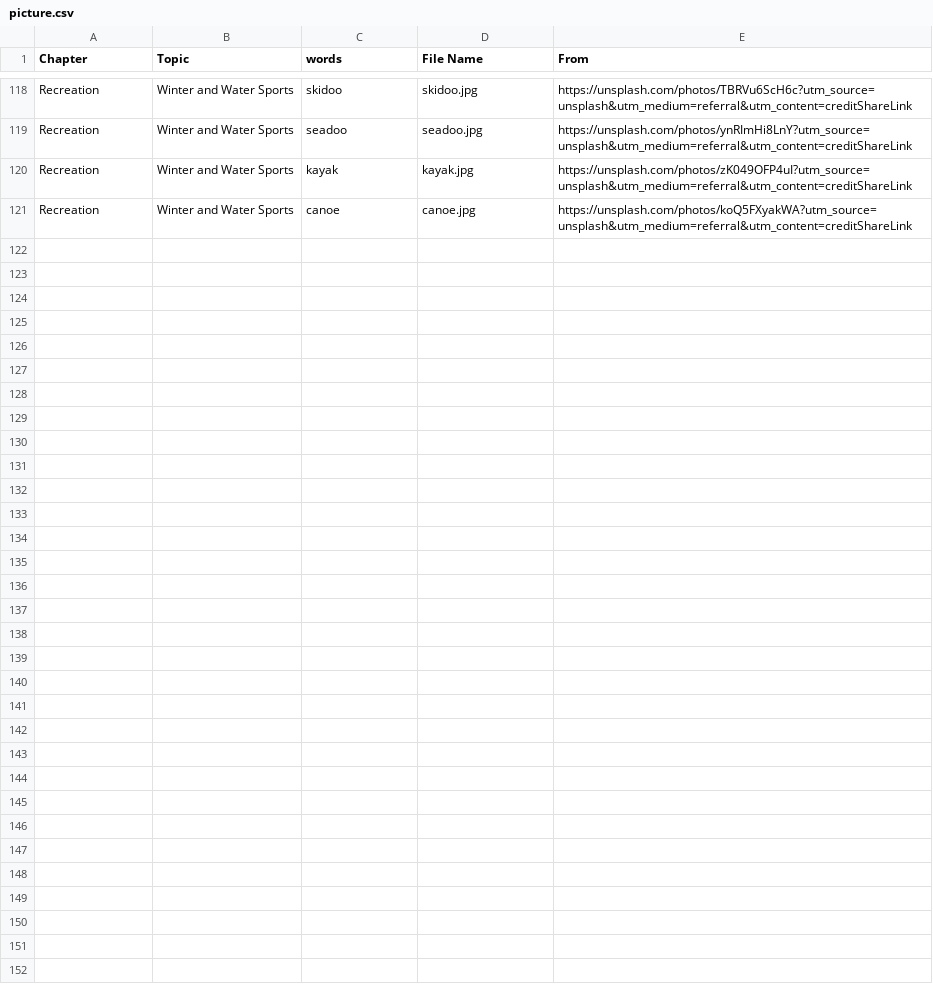
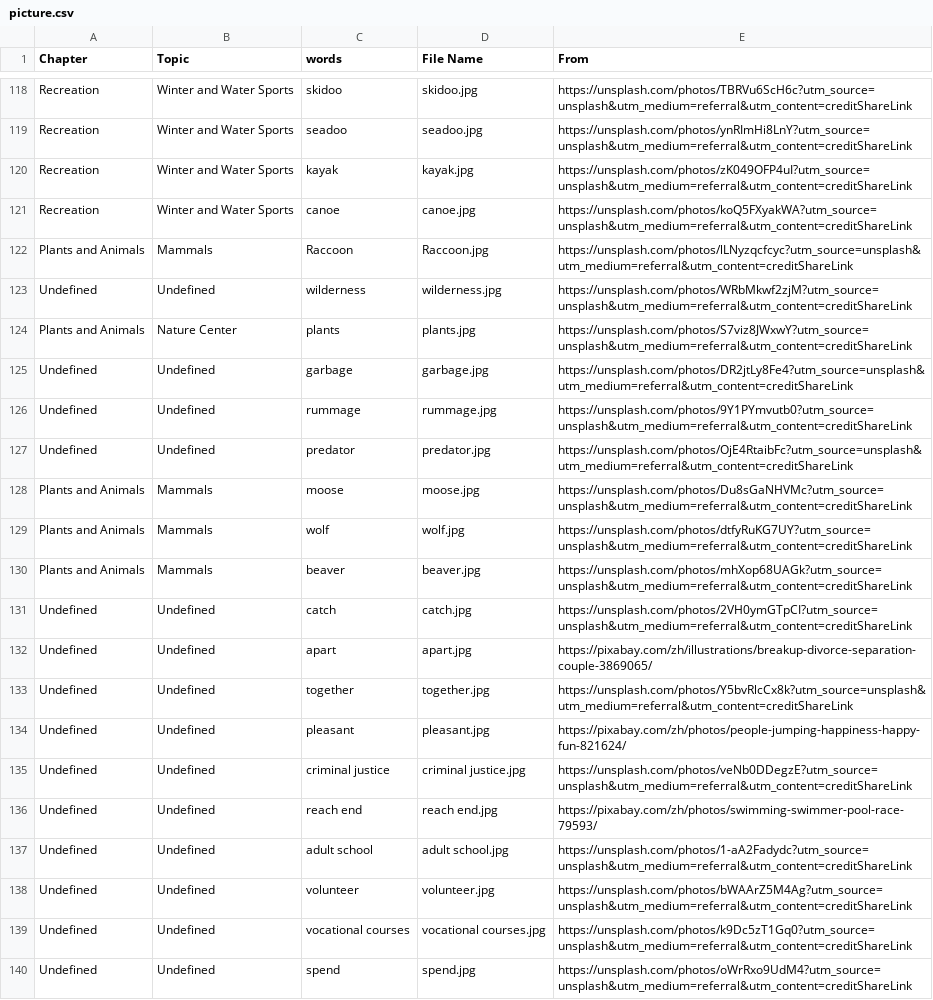
Before and after one commit to HDCodePractice/EnglishHelper, a CSV file: res/picture.csv, drawn as a sheet; only a part is shown, gaps mark what is left out; the diff covers the shown part only.

```diff
--- a/res/picture.csv
+++ b/res/picture.csv
@@ -121 +121,20 @@ Recreation,Winter and Water Sports,kayak,kayak.jpg,https://unsplash.com/photos/z
 Recreation,Winter and Water Sports,canoe,canoe.jpg,https://unsplash.com/photos/koQ5FXyakWA?utm_source=unsplash&utm_medium=referral&utm_content=creditShareLink
+Plants and Animals,Mammals,Raccoon,Raccoon.jpg,https://unsplash.com/photos/lLNyzqcfcyc?utm_source=unsplash&utm_medium=referral&utm_content=creditShareLink
+Undefined,Undefined,wilderness,wilderness.jpg,https://unsplash.com/photos/WRbMkwf2zjM?utm_source=unsplash&utm_medium=referral&utm_content=creditShareLink
+Plants and Animals,Nature Center,plants,plants.jpg,https://unsplash.com/photos/S7viz8JWxwY?utm_source=unsplash&utm_medium=referral&utm_content=creditShareLink
+Undefined,Undefined,garbage,garbage.jpg,https://unsplash.com/photos/DR2jtLy8Fe4?utm_source=unsplash&utm_medium=referral&utm_content=creditShareLink
+Undefined,Undefined,rummage,rummage.jpg,https://unsplash.com/photos/9Y1PYmvutb0?utm_source=unsplash&utm_medium=referral&utm_content=creditShareLink
+Undefined,Undefined,predator,predator.jpg,https://unsplash.com/photos/OjE4RtaibFc?utm_source=unsplash&utm_medium=referral&utm_content=creditShareLink
+Plants and Animals,Mammals,moose,moose.jpg,https://unsplash.com/photos/Du8sGaNHVMc?utm_source=unsplash&utm_medium=referral&utm_content=creditShareLink
+Plants and Animals,Mammals,wolf,wolf.jpg,https://unsplash.com/photos/dtfyRuKG7UY?utm_source=unsplash&utm_medium=referral&utm_content=creditShareLink
+Plants and Animals,Mammals,beaver,beaver.jpg,https://unsplash.com/photos/mhXop68UAGk?utm_source=unsplash&utm_medium=referral&utm_content=creditShareLink
+Undefined,Undefined,catch,catch.jpg,https://unsplash.com/photos/2VH0ymGTpCI?utm_source=unsplash&utm_medium=referral&utm_content=creditShareLink
+Undefined,Undefined,apart,apart.jpg,https://pixabay.com/zh/illustrations/breakup-divorce-separation-couple-3869065/
+Undefined,Undefined,together,together.jpg,https://unsplash.com/photos/Y5bvRlcCx8k?utm_source=unsplash&utm_medium=referral&utm_content=creditShareLink
+Undefined,Undefined,pleasant,pleasant.jpg,https://pixabay.com/zh/photos/people-jumping-happiness-happy-fun-821624/
+Undefined,Undefined,criminal justice,criminal justice.jpg,https://unsplash.com/photos/veNb0DDegzE?utm_source=unsplash&utm_medium=referral&utm_content=creditShareLink
+Undefined,Undefined,reach end,reach end.jpg,https://pixabay.com/zh/photos/swimming-swimmer-pool-race-79593/
+Undefined,Undefined,adult school,adult school.jpg,https://unsplash.com/photos/1-aA2Fadydc?utm_source=unsplash&utm_medium=referral&utm_content=creditShareLink
+Undefined,Undefined,volunteer,volunteer.jpg,https://unsplash.com/photos/bWAArZ5M4Ag?utm_source=unsplash&utm_medium=referral&utm_content=creditShareLink
+Undefined,Undefined,vocational courses,vocational courses.jpg,https://unsplash.com/photos/k9Dc5zT1Gq0?utm_source=unsplash&utm_medium=referral&utm_content=creditShareLink
+Undefined,Undefined,spend,spend.jpg,https://unsplash.com/photos/oWrRxo9UdM4?utm_source=unsplash&utm_medium=referral&utm_content=creditShareLink
```
Also changed, not shown: 9 added rows elsewhere in this file, 29 other files.
